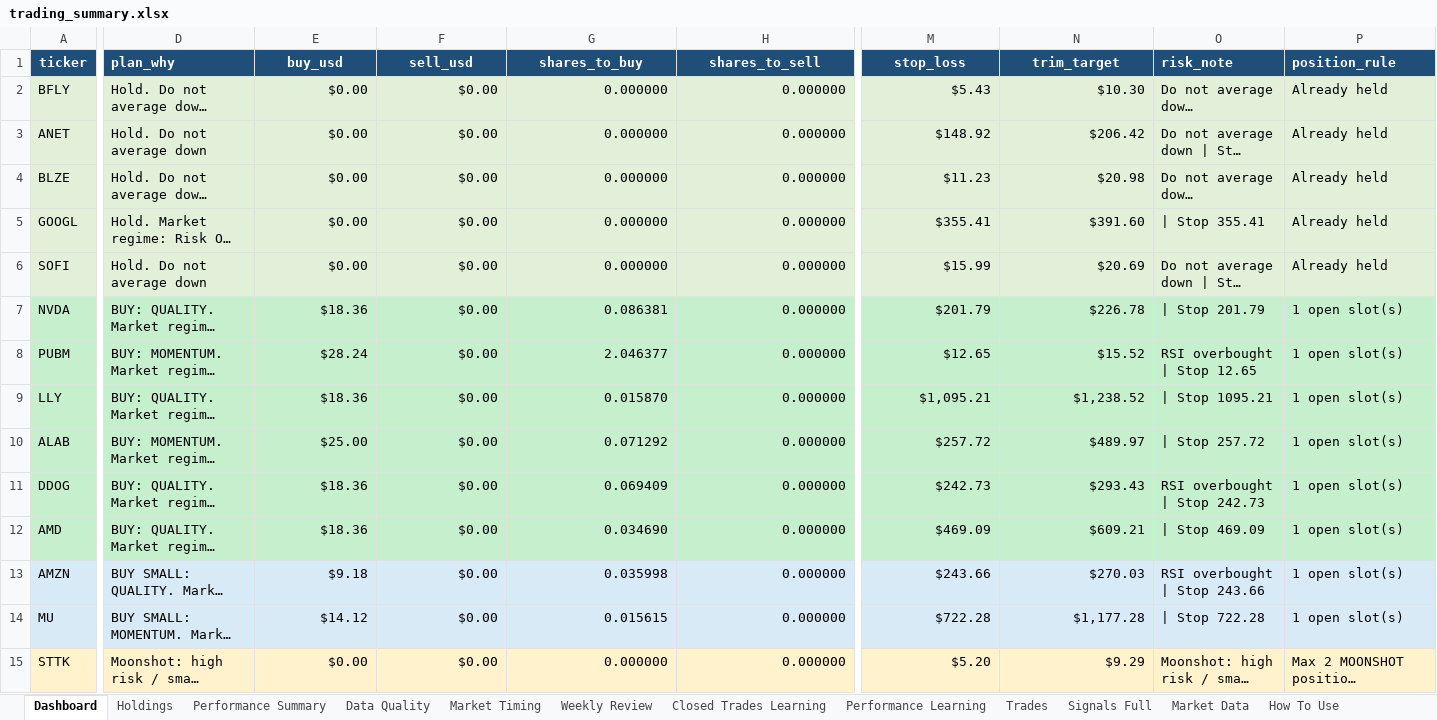
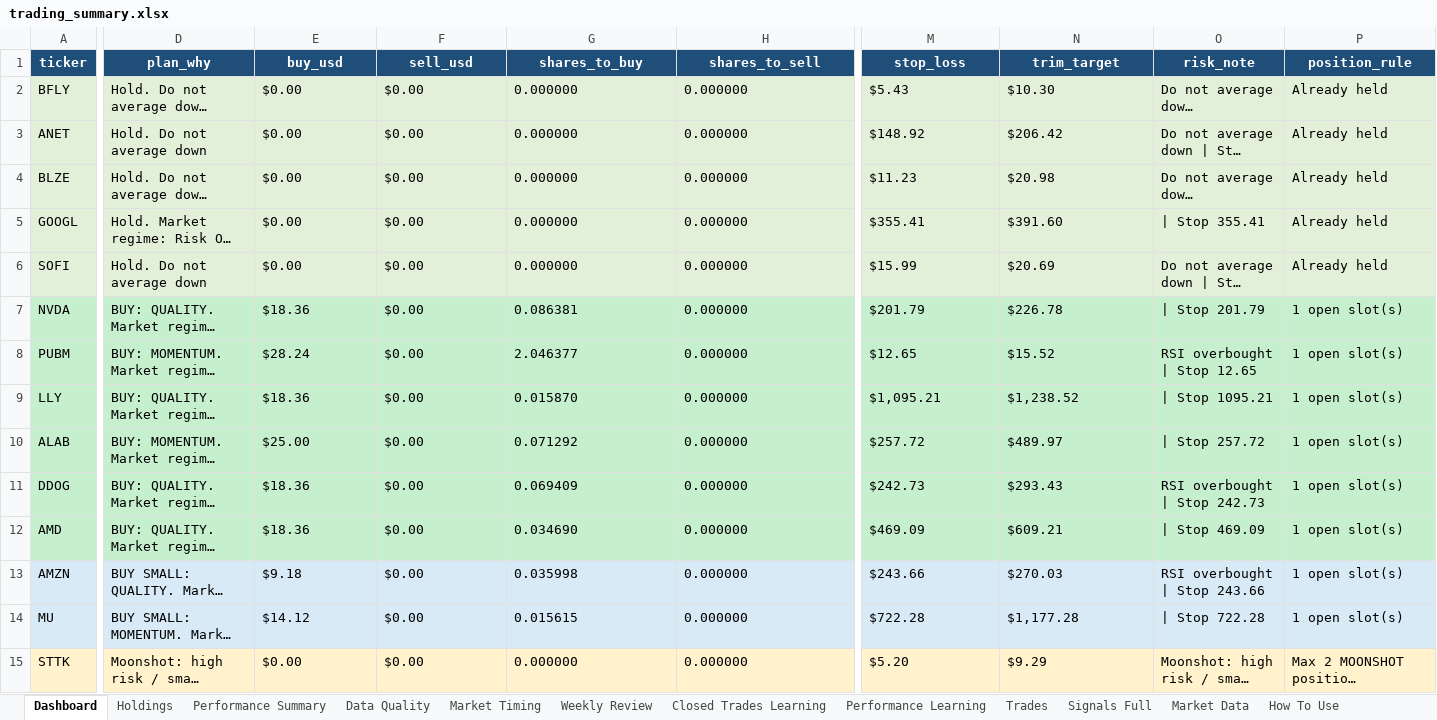
Before and after one commit to nicklc14/trading-engine-v2, an Excel workbook: output/trading_summary.xlsx, sheet Dashboard, drawn as a sheet; only a part is shown, gaps mark what is left out; long unchanged cells end in …; values as stored, in another font and other column widths than the file's, no borders; the diff covers the shown part only; the diff names each change by its address in the sheet, - before the commit and + after, or states it on an @@ line.

```diff
--- a/output/trading_summary.xlsx (sheet Dashboard)
+++ b/output/trading_summary.xlsx (sheet Dashboard)
-D1 alignment: left
+D1 alignment: center
-O1:P1 alignment: left
+O1:P1 alignment: center
-E2:H15 alignment: right
+E2:H15 alignment: left
-M2:N6 alignment: right
+M2:N6 alignment: left
-M7:N15 alignment: right
+M7:N15 alignment: left
```
Also changed, not shown: cell formats elsewhere in this sheet, sheet Signals Full, sheet Market Data, sheet Market Timing, sheet Trades, sheet Performance Learning, sheet Holdings, 5 more sheets, 3 other files.
